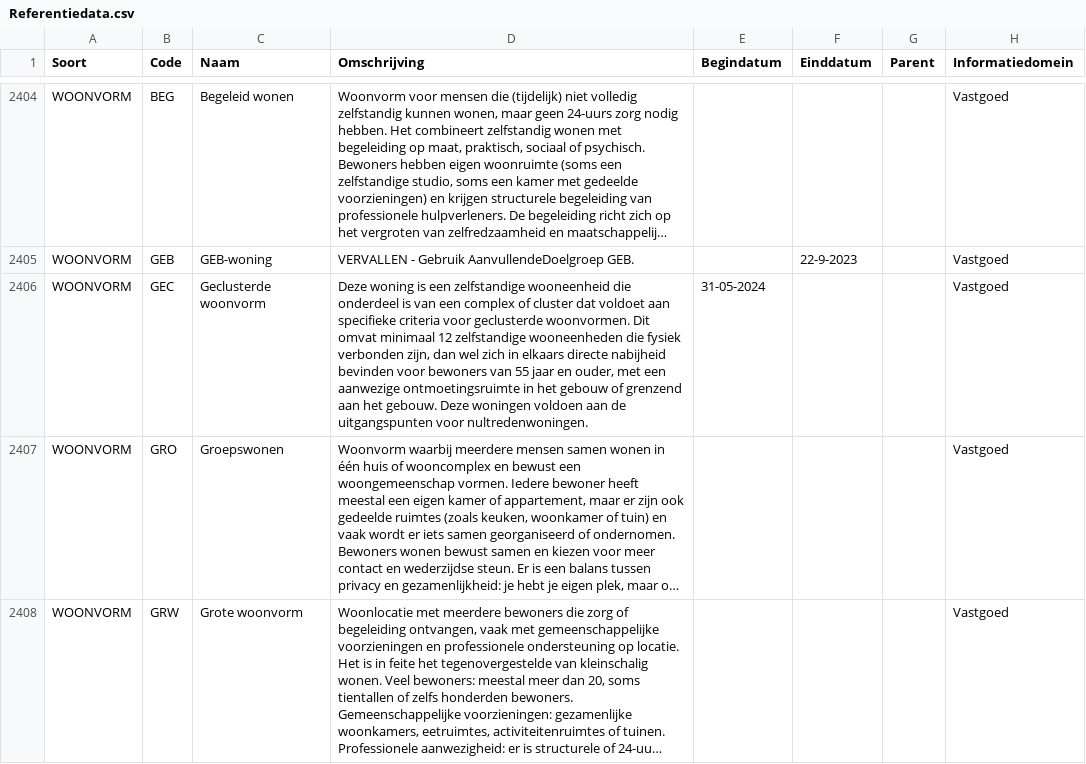
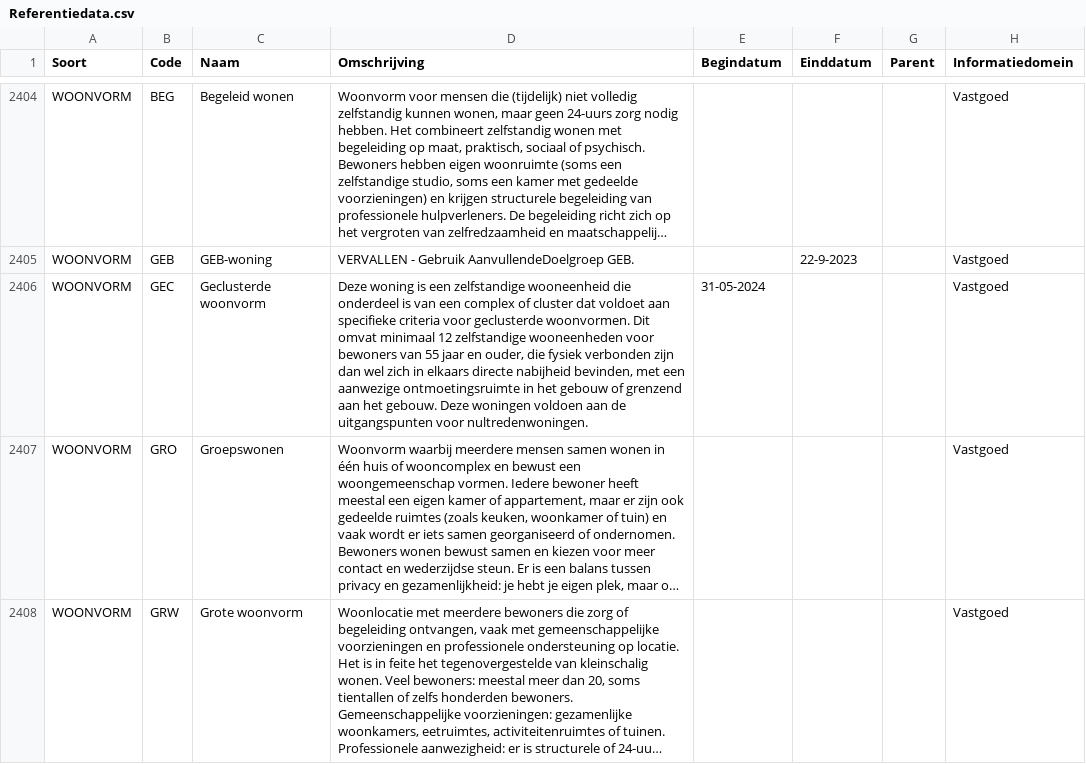
Before and after one commit to Aedes-datastandaarden/vera-referentiedata, a CSV file: Referentiedata.csv, drawn as a sheet; only a part is shown, gaps mark what is left out; long unchanged cells end in …; the diff names each change by its address in the sheet, - before the commit and + after, or states it on an @@ line.

Commit message:
Update Referentiedata.csv
Co-authored-by: Ben Bouwland <166805156+benataedes@users.noreply.github.com>

```diff
--- a/Referentiedata.csv
+++ b/Referentiedata.csv
-D2406 (Omschrijving): …zelfstandige wooneenheden die fysiek verbonden zijn, dan wel zich in elkaars directe nabijheid bevinden voor bewoners van 55 jaar en ouder, met een…
+D2406 (Omschrijving): …zelfstandige wooneenheden voor bewoners van 55 jaar en ouder, die fysiek verbonden zijn dan wel zich in elkaars directe nabijheid bevinden, met een…
```
